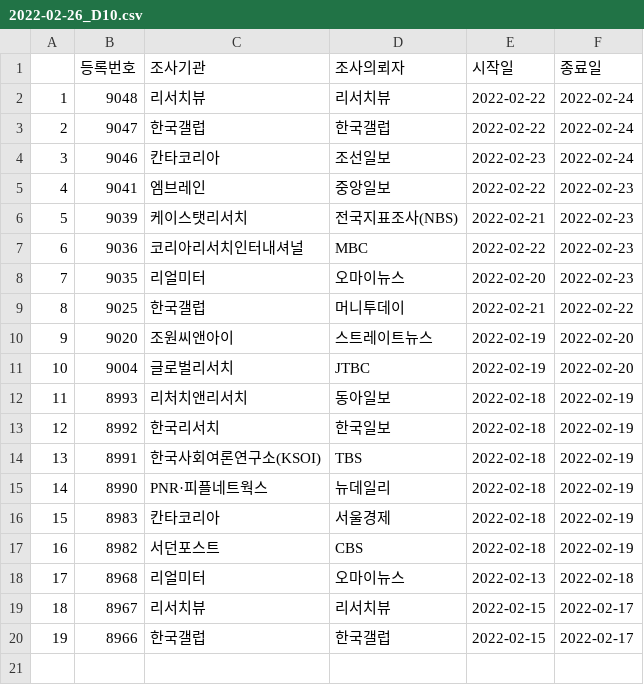
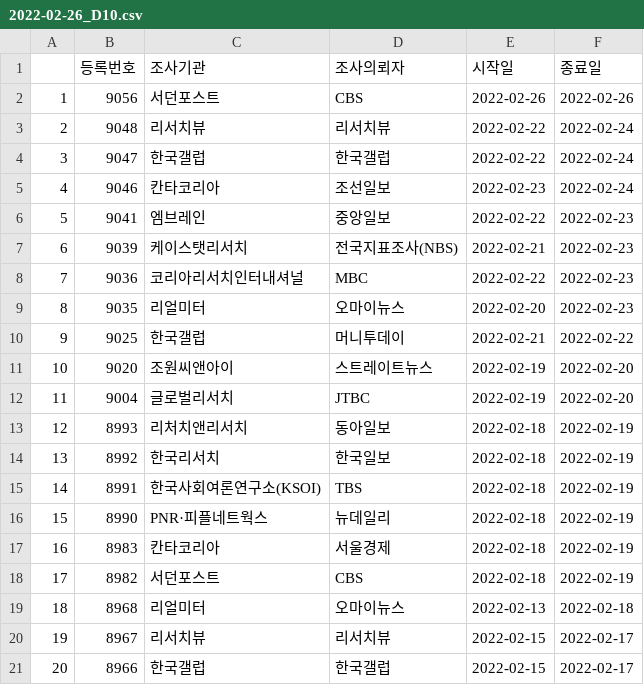
Before and after one commit to scholarsbookcase/koreanelectionpolls2022, a CSV file: IncludedPollsByDate/2022-02-26_D10.csv, drawn as a sheet; addresses are those after the commit; the diff names each change by its address in the sheet, - before the commit and + after, or states it on an @@ line.

```diff
--- a/IncludedPollsByDate/2022-02-26_D10.csv
+++ b/IncludedPollsByDate/2022-02-26_D10.csv
+row 2: 1 | 9056 | 서던포스트 | CBS | 2022-02-26 | 2022-02-26
@@ column A renumbered from row 3 down @@
```
Also changed, not shown: IncludedPollsByDate/2022-02-26_D14.csv, IncludedPollsByDate/2022-02-26_D7.csv, 7 other files.
